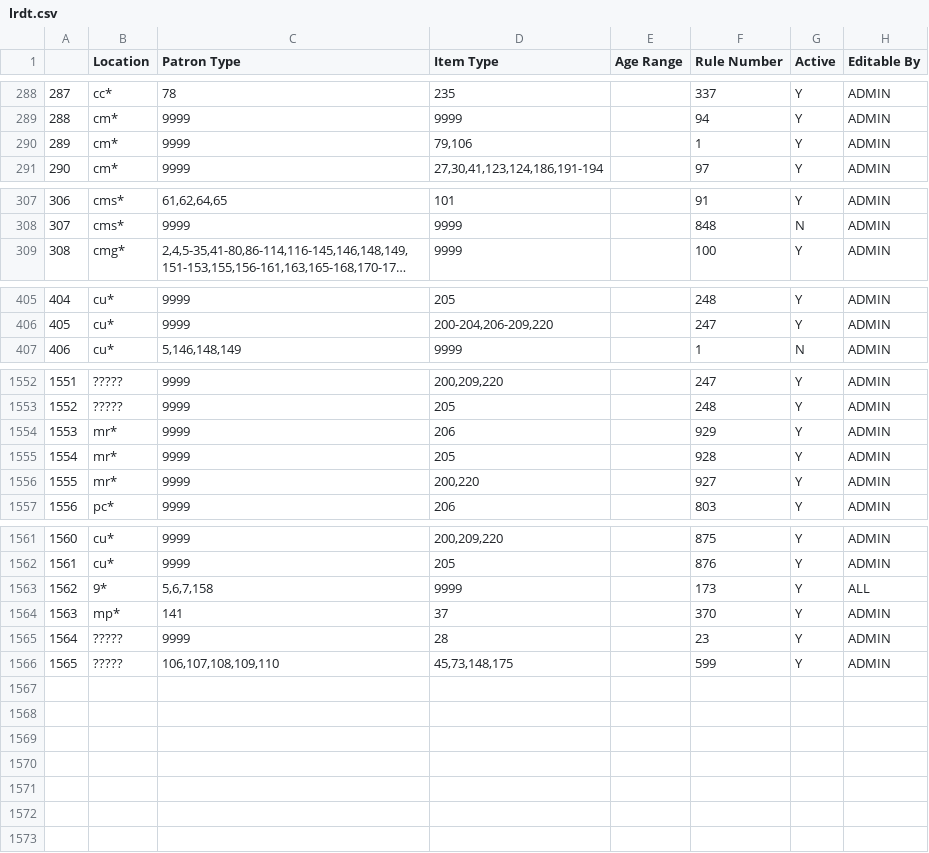
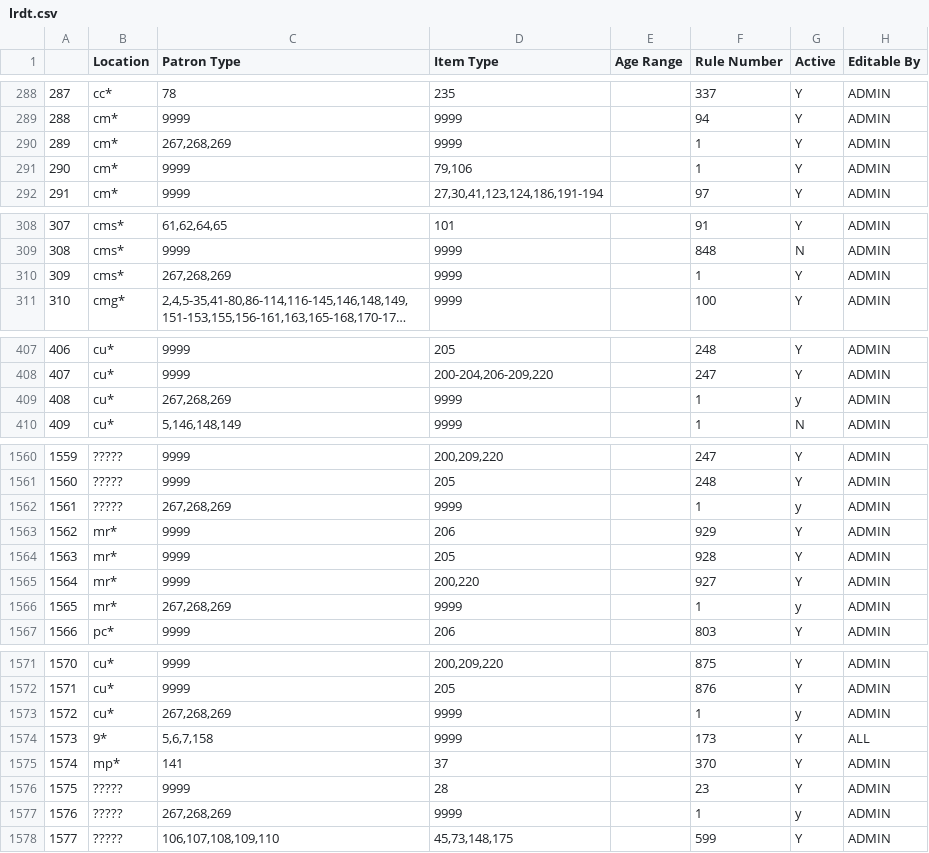
Before and after one commit to MarmotLibraryNetwork/sierraloanrules, a CSV file: lrdt.csv, drawn as a sheet; only a part is shown, gaps mark what is left out; long unchanged cells end in …; addresses are those after the commit; the diff covers the shown part only; the diff names each change by its address in the sheet, - before the commit and + after, or states it on an @@ line.

Commit message:
Edited LRDT to account for wildcards allowing holds for ptypes 267-269

```diff
--- a/lrdt.csv
+++ b/lrdt.csv
+row 290: 289 | cm* | 267,268,269 | 9999 |  | 1 | Y | ADMIN
@@ column A renumbered from row 291 down @@
+row 310: 309 | cms* | 267,268,269 | 9999 |  | 1 | Y | ADMIN
+row 409: 408 | cu* | 267,268,269 | 9999 |  | 1 | y | ADMIN
+row 1562: 1561 | ????? | 267,268,269 | 9999 |  | 1 | y | ADMIN
+row 1566: 1565 | mr* | 267,268,269 | 9999 |  | 1 | y | ADMIN
+row 1573: 1572 | cu* | 267,268,269 | 9999 |  | 1 | y | ADMIN
+row 1577: 1576 | ????? | 267,268,269 | 9999 |  | 1 | y | ADMIN
```
Also changed, not shown: 5 added rows and 2 edited cells elsewhere in this file.
